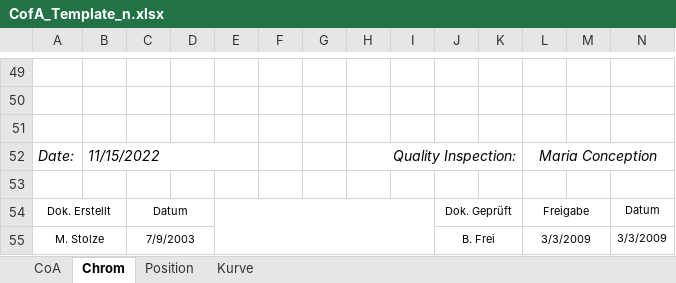
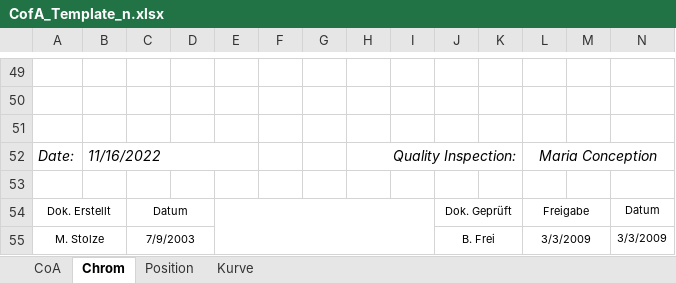
Before and after one commit to Materion-OpticsBalzers/producttrace, an Excel workbook: public/media/CofA_Template_n.xlsx, sheet Chrom, drawn as a sheet; only a part is shown, gaps mark what is left out; values as stored, in another font and other column widths than the file's, no borders; charts and pictures and conditional formats not drawn; the diff names each change by its address in the sheet, - before the commit and + after, or states it on an @@ line.

```diff
--- a/public/media/CofA_Template_n.xlsx (sheet Chrom)
+++ b/public/media/CofA_Template_n.xlsx (sheet Chrom)
-B52: 11/15/2022
+B52: 11/16/2022
```
Also changed, not shown: sheet CoA, sheet Position, charts or pictures, 10 other files.
